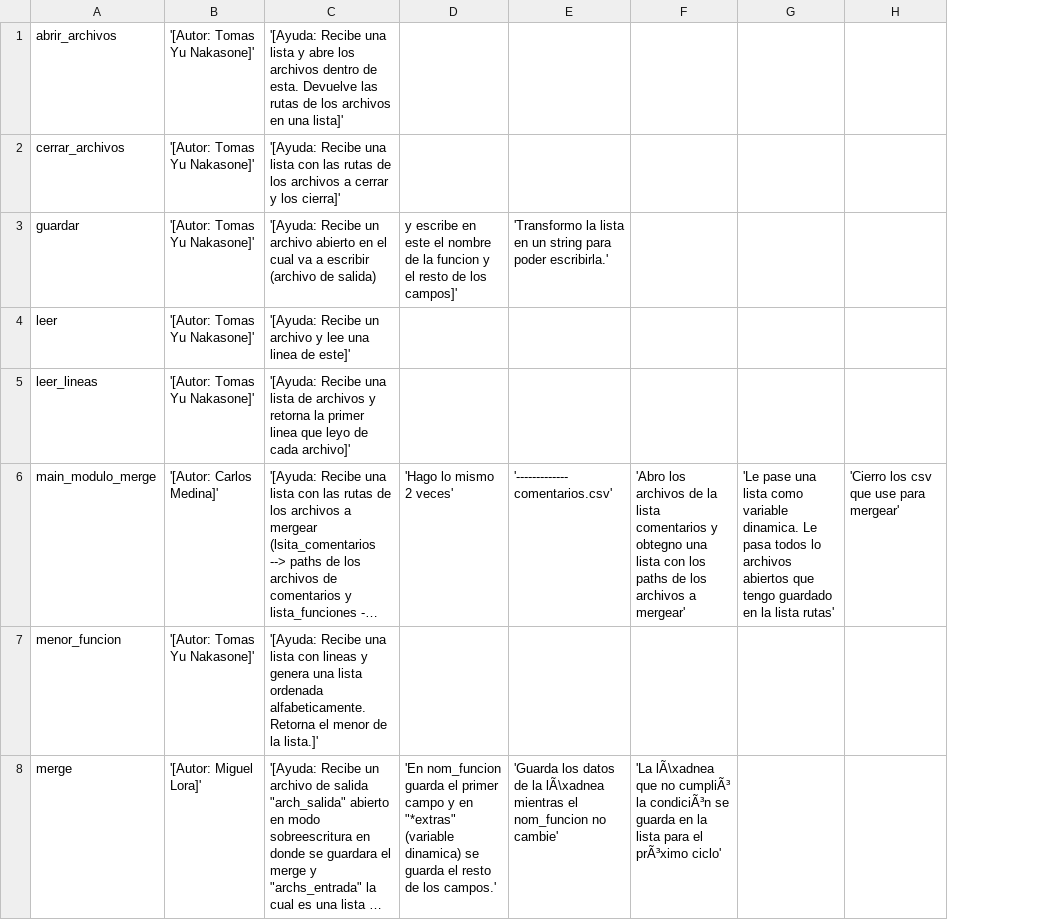
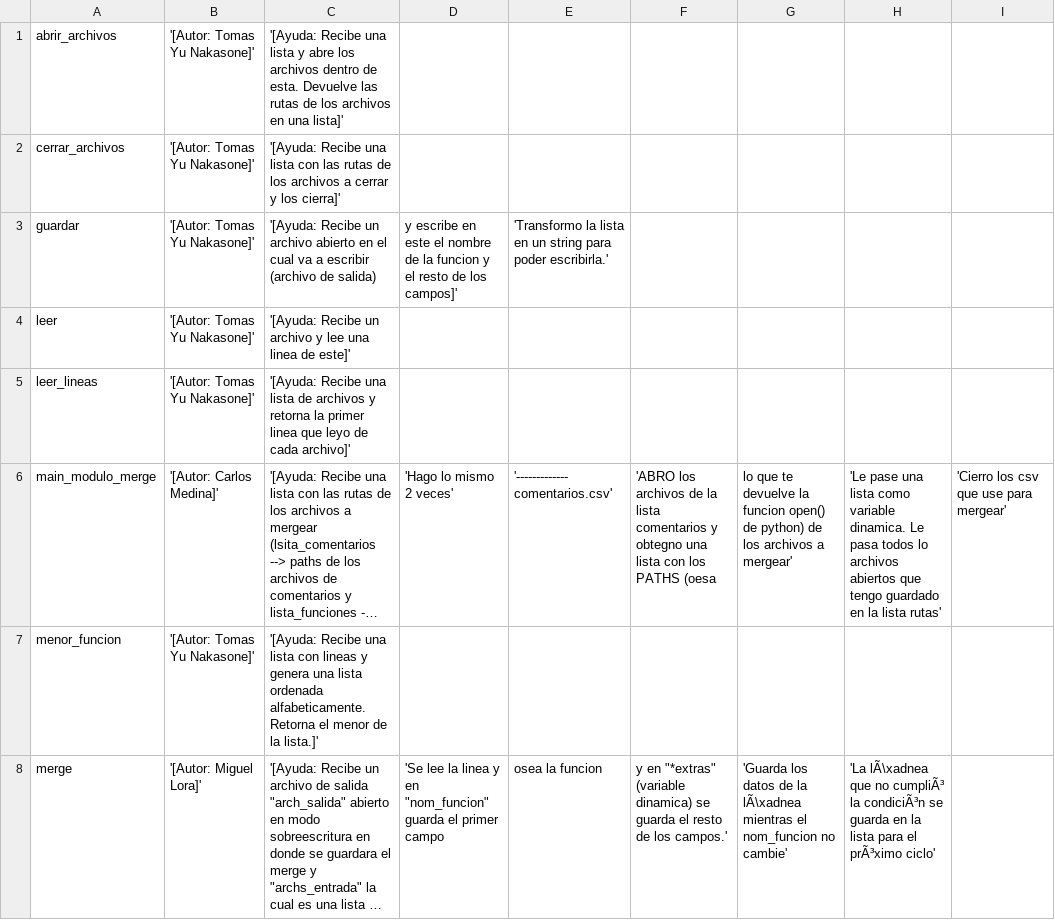
Before and after one commit to Yuchan45/TP-Grupal-Trebol, a CSV file: salidas/csv_comentarios_modulo_merge.csv, drawn as a sheet; only a part is shown; long unchanged cells end in …; removed rows and columns are numbered as before the commit, all else as after; the diff names each change by its address in the sheet, - before the commit and + after, or states it on an @@ line.

```diff
--- a/salidas/csv_comentarios_modulo_merge.csv
+++ b/salidas/csv_comentarios_modulo_merge.csv
-column F, rows 6-8: 'Abro los archivos de la lista comentarios y obtegno una lista con los paths de los archivos a mergear' |  | 'La lÃ\xadnea que no cumpliÃ³ la condiciÃ³n se guarda en la lista para el prÃ³ximo ciclo'
+column F, rows 6-8: 'ABRO los archivos de la lista comentarios y obtegno una lista con los PATHS (oesa |  | y en "*extras" (variable dinamica) se guarda el resto de los campos.'
+column G, rows 6-8: lo que te devuelve la funcion open() de python) de los archivos a mergear' |  | 'Guarda los datos de la lÃ\xadnea mientras el nom_funcion no cambie'
-D8: 'En nom_funcion guarda el primer campo y en "*extras" (variable dinamica) se guarda el resto de los campos.'
+D8: 'Se lee la linea y en "nom_funcion" guarda el primer campo
-E8: 'Guarda los datos de la lÃ\xadnea mientras el nom_funcion no cambie'
+E8: osea la funcion
-H8: (empty)
+H8: 'La lÃ\xadnea que no cumpliÃ³ la condiciÃ³n se guarda en la lista para el prÃ³ximo ciclo'
```
Also changed, not shown: comentarios.csv, fuente_unico.csv, 20 other files.
